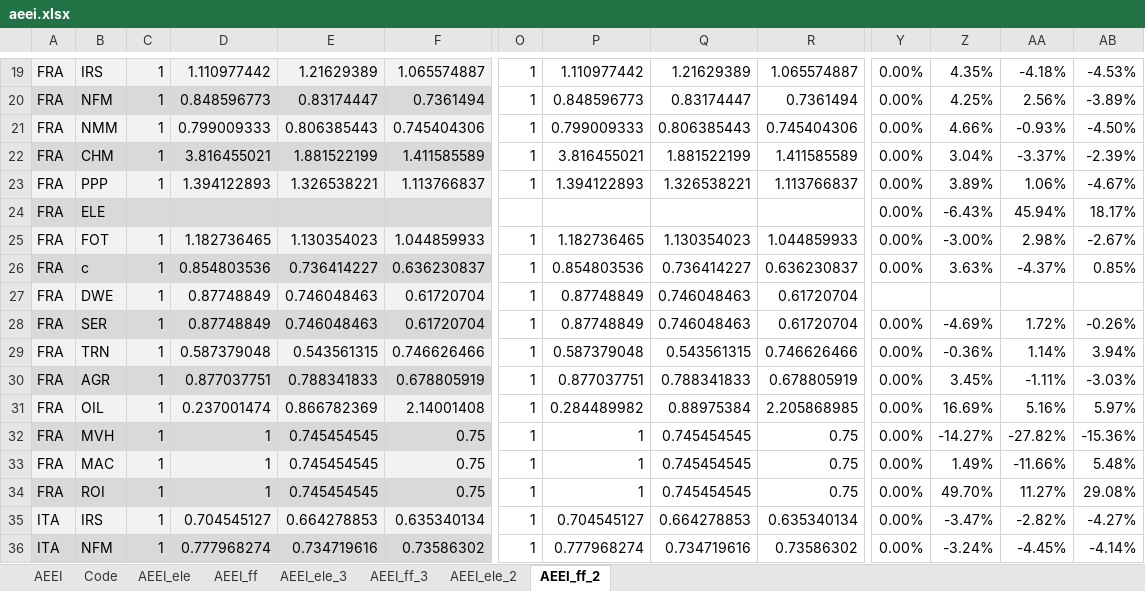
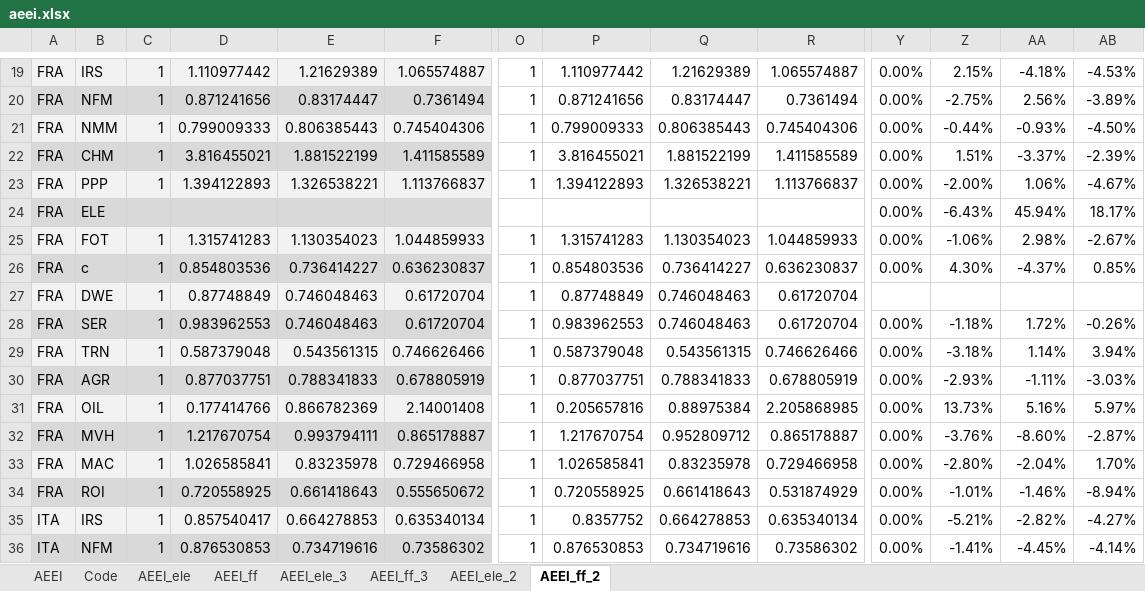
Before and after one commit to darkhill11/NEWAGE_diss, an Excel workbook: xcel_data/aeei.xlsx, sheet AEEI_ff_2, drawn as a sheet; only a part is shown, gaps mark what is left out; values as stored, in another font and other column widths than the file's, no borders; conditional formats not drawn; removed rows and columns are numbered as before the commit, all else as after; rows hold the shown columns only; the diff covers the shown part only; the diff names each change by its address in the sheet, - before the commit and + after, or states it on an @@ line.

```diff
--- a/xcel_data/aeei.xlsx (sheet AEEI_ff_2)
+++ b/xcel_data/aeei.xlsx (sheet AEEI_ff_2)
-Z19: 4.35%
+Z19: 2.15%
-D20: 0.848596773
+D20: 0.871241656
-P20: 0.848596773
+P20: 0.871241656
-Z20: 4.25%
+Z20: -2.75%
-Z21: 4.66%
+Z21: -0.44%
-Z22: 3.04%
+Z22: 1.51%
-Z23: 3.89%
+Z23: -2.00%
-D25: 1.182736465
+D25: 1.315741283
-P25: 1.182736465
+P25: 1.315741283
-Z25: -3.00%
+Z25: -1.06%
-Z26: 3.63%
+Z26: 4.30%
-D28: 0.87748849
+D28: 0.983962553
-P28: 0.87748849
+P28: 0.983962553
-Z28: -4.69%
+Z28: -1.18%
-Z29: -0.36%
+Z29: -3.18%
-Z30: 3.45%
+Z30: -2.93%
-D31: 0.237001474
+D31: 0.177414766
-P31: 0.284489982
+P31: 0.205657816
-Z31: 16.69%
+Z31: 13.73%
-row 32: FRA | MVH | 1 | 1 | 0.745454545 | 0.75 | 1 | 1 | 0.745454545 | 0.75 | 0.00% | -14.27% | -27.82% | -15.36%
-row 33: FRA | MAC | 1 | 1 | 0.745454545 | 0.75 | 1 | 1 | 0.745454545 | 0.75 | 0.00% | 1.49% | -11.66% | 5.48%
-row 34: FRA | ROI | 1 | 1 | 0.745454545 | 0.75 | 1 | 1 | 0.745454545 | 0.75 | 0.00% | 49.70% | 11.27% | 29.08%
+row 32: FRA | MVH | 1 | 1.217670754 | 0.993794111 | 0.865178887 | 1 | 1.217670754 | 0.952809712 | 0.865178887 | 0.00% | -3.76% | -8.60% | -2.87%
+row 33: FRA | MAC | 1 | 1.026585841 | 0.83235978 | 0.729466958 | 1 | 1.026585841 | 0.83235978 | 0.729466958 | 0.00% | -2.80% | -2.04% | 1.70%
+row 34: FRA | ROI | 1 | 0.720558925 | 0.661418643 | 0.555650672 | 1 | 0.720558925 | 0.661418643 | 0.531874929 | 0.00% | -1.01% | -1.46% | -8.94%
-D35: 0.704545127
+D35: 0.857540417
-P35: 0.704545127
+P35: 0.8357752
-Z35: -3.47%
+Z35: -5.21%
-D36: 0.777968274
+D36: 0.876530853
-P36: 0.777968274
+P36: 0.876530853
-Z36: -3.24%
+Z36: -1.41%
```
Also changed, not shown: 20 added rows, 20 removed rows and 261 edited cells elsewhere in this sheet, sheet AEEI_ele_2, formulas that keep their value, charts or pictures, xcel_data/corona_BIP/GDP_Base_Corona_EU-28_NEWAGE-regions.xlsx, 31 other files.
